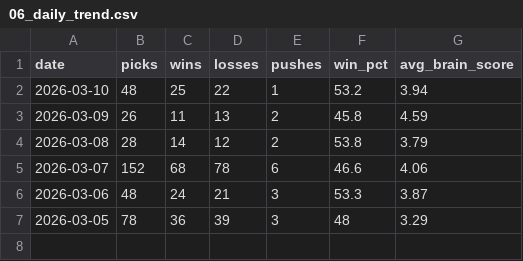
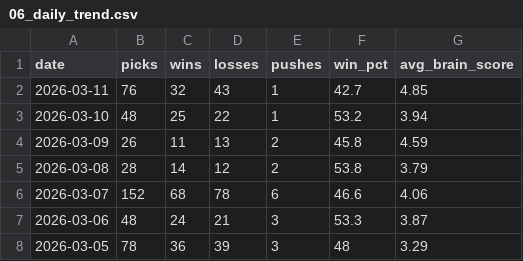
Before and after one commit to CameronBroussard6/cbb-site, a CSV file: data/06_daily_trend.csv, drawn as a sheet; the diff names each change by its address in the sheet, - before the commit and + after, or states it on an @@ line.

```diff
--- a/data/06_daily_trend.csv
+++ b/data/06_daily_trend.csv
+row 2: 2026-03-11 | 76 | 32 | 43 | 1 | 42.7 | 4.85
```
Also changed, not shown: data/03_brain_score_tiers.csv, data/07_daily_trend.csv, 24 other files.
